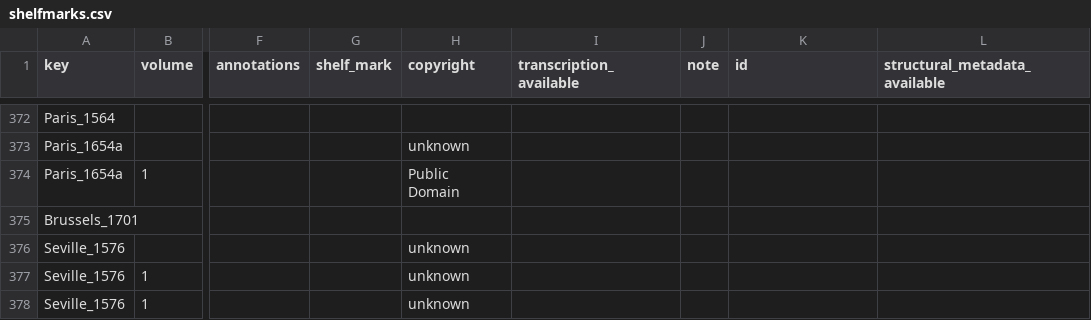
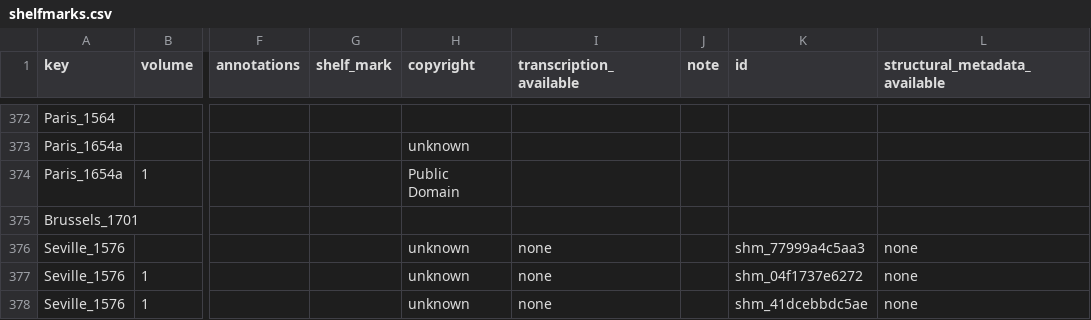
Before and after one commit to Euclides-EM/commentaria-hub, a CSV file: ocrflow/store/items_metadata/shelfmarks.csv, drawn as a sheet; only a part is shown, gaps mark what is left out; the diff covers the shown part only; the diff names each change by its address in the sheet, - before the commit and + after, or states it on an @@ line.

```diff
--- a/ocrflow/store/items_metadata/shelfmarks.csv
+++ b/ocrflow/store/items_metadata/shelfmarks.csv
-I376:I378 (transcription_available): (empty)
+I376:I378 (transcription_available): none
-K376 (id): (empty)
+K376 (id): shm_77999a4c5aa3
-L376:L378 (structural_metadata_available): (empty)
+L376:L378 (structural_metadata_available): none
-K377 (id): (empty)
+K377 (id): shm_04f1737e6272
-K378 (id): (empty)
+K378 (id): shm_41dcebbdc5ae
```
Also changed, not shown: 4 added rows and 28 edited cells elsewhere in this file, ocrflow/store/items_metadata/cluster_items.csv, ocrflow/store/items_metadata/items_print.csv, 5 other files.
